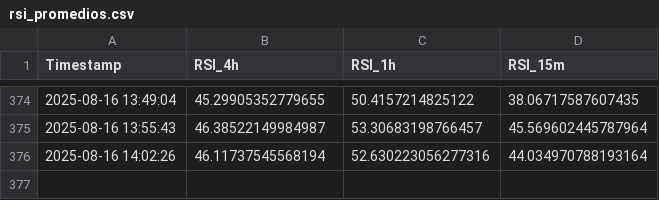
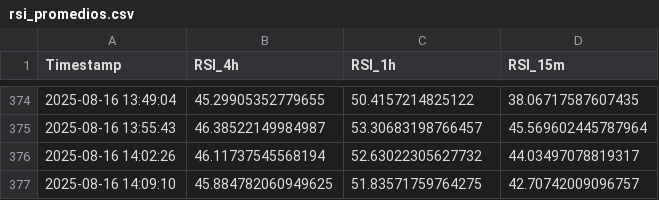
Before and after one commit to felix-zamu/mi_repo_rsi, a CSV file: rsi_promedios.csv, drawn as a sheet; only a part is shown, gaps mark what is left out.

```diff
--- a/rsi_promedios.csv
+++ b/rsi_promedios.csv
@@ -375,2 +375,3 @@ Timestamp,RSI_4h,RSI_1h,RSI_15m
 2025-08-16 13:55:43,46.38522149984987,53.30683198766457,45.569602445787964
-2025-08-16 14:02:26,46.11737545568194,52.630223056277316,44.034970788193164
+2025-08-16 14:02:26,46.11737545568194,52.63022305627732,44.03497078819317
+2025-08-16 14:09:10,45.884782060949625,51.83571759764275,42.70742009096757
```
Also changed, not shown: 2 other files.
